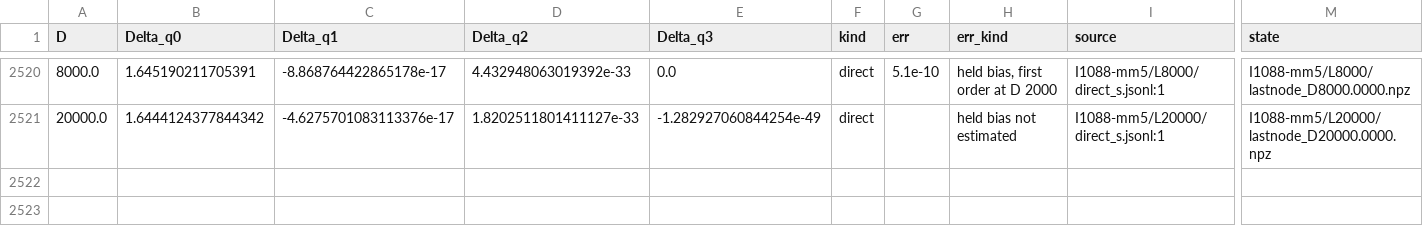
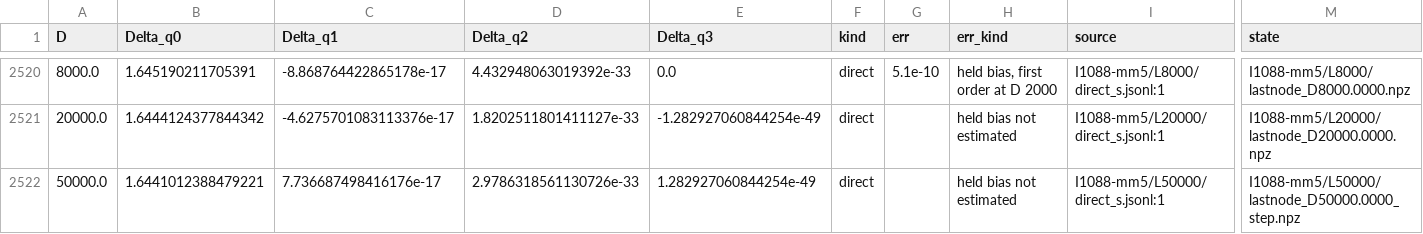
Before and after one commit to nmoinvaz/choptuik-large-d, a CSV file: hp/data/delta_all.csv, drawn as a sheet; only a part is shown, gaps mark what is left out; rows hold the shown columns only; the diff names each change by its address in the sheet, - before the commit and + after, or states it on an @@ line.

Commit message:
Delta tables: the form-S direct solve at D 50000 (#1088)
The held last-node solve of raw I1088-mm5/L50000, its end check on the relaxed kernel (raw 9fef2544;
I1088 folders at raw origin/main, a4f16c63 for the others); its held bias is not yet estimated.

```diff
--- a/hp/data/delta_all.csv
+++ b/hp/data/delta_all.csv
+row 2522: 50000.0 | 1.6441012388479221 | 7.736687498416176e-17 | 2.9786318561130726e-33 | 1.282927060844254e-49 | direct |  | held bias not estimated | I1088-mm5/L50000/direct_s.jsonl:1 | I1088-mm5/L50000/lastnode_D50000.0000_step.npz
```
Also changed, not shown: all_values.csv.
